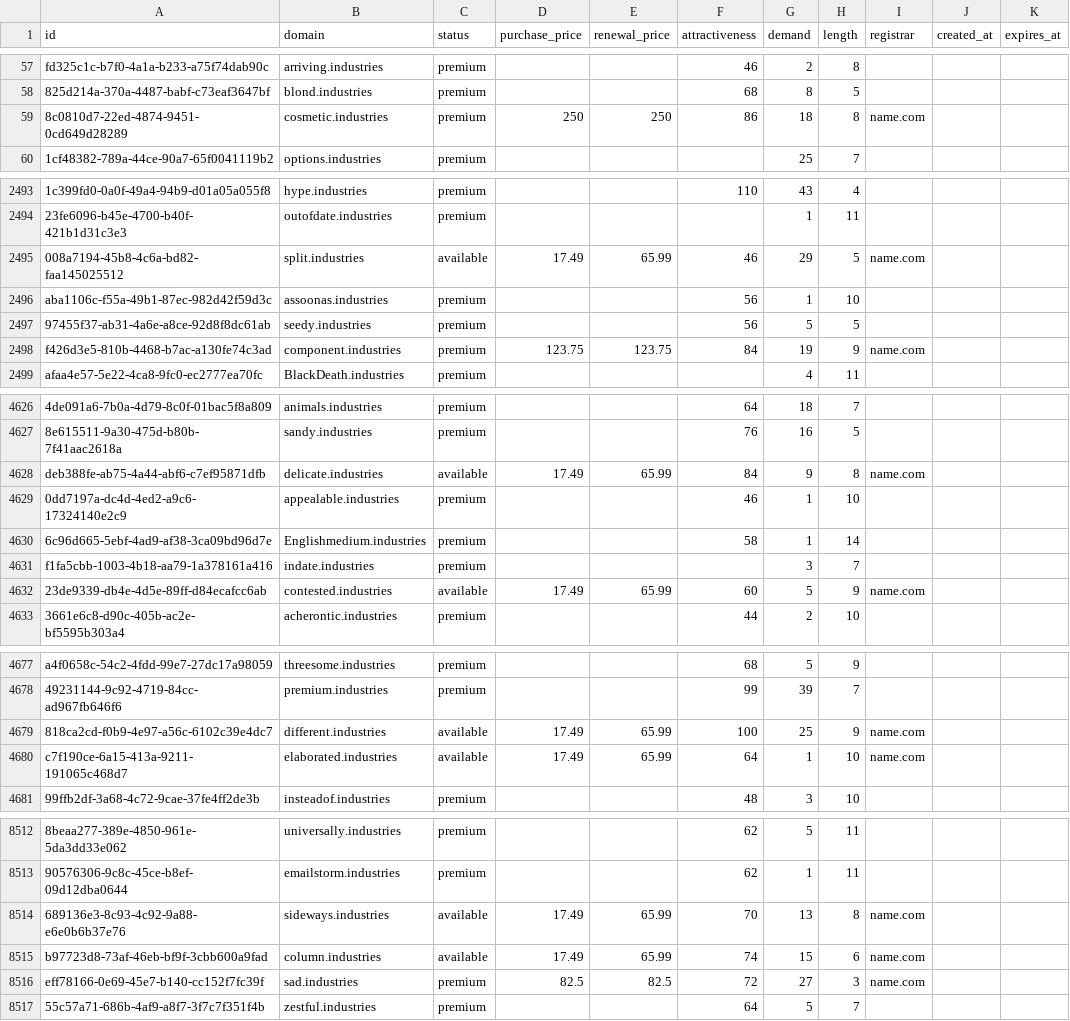
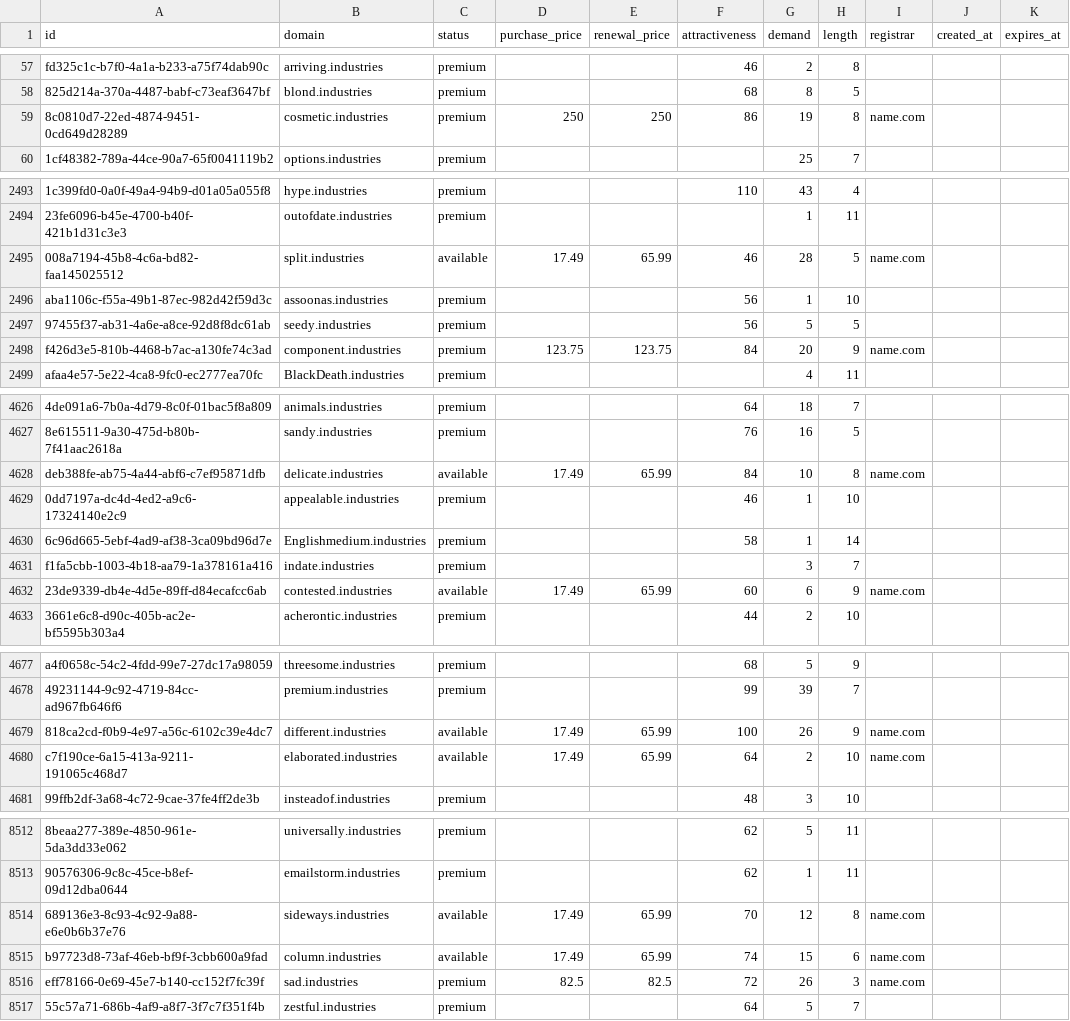
Before and after one commit to UniqueDomains/industries-oneword-domains, a CSV file: industries.csv, drawn as a sheet; only a part is shown, gaps mark what is left out; the diff covers the shown part only; the diff names each change by its address in the sheet, - before the commit and + after, or states it on an @@ line.

Commit message:
Domains update

```diff
--- a/industries.csv
+++ b/industries.csv
-G59 (demand): 18
+G59 (demand): 19
-G2495 (demand): 29
+G2495 (demand): 28
-G2498 (demand): 19
+G2498 (demand): 20
-G4628 (demand): 9
+G4628 (demand): 10
-G4632 (demand): 5
+G4632 (demand): 6
-G4679 (demand): 25
+G4679 (demand): 26
-G4680 (demand): 1
+G4680 (demand): 2
-G8514 (demand): 13
+G8514 (demand): 12
-G8516 (demand): 27
+G8516 (demand): 26
```
Also changed, not shown: 71 edited cells elsewhere in this file, 2 other files.
